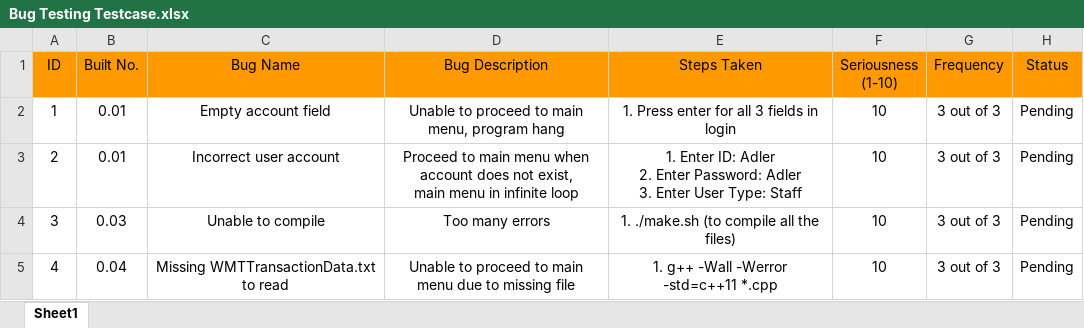
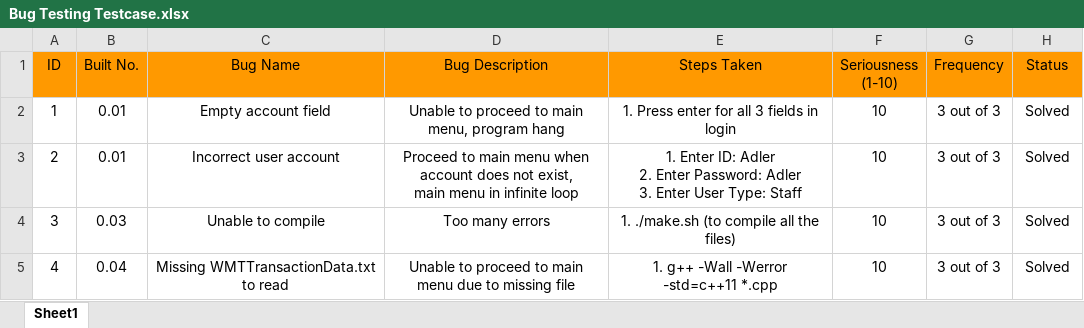
Before and after one commit to placidlife/CSCI_222_C6, an Excel workbook: 1. documents/Testers/Bug Testing Testcase.xlsx, sheet Sheet1, drawn as a sheet; values as stored, in another font and other column widths than the file's, no borders; conditional formats not drawn; the diff names each change by its address in the sheet, - before the commit and + after, or states it on an @@ line.

```diff
--- a/1. documents/Testers/Bug Testing Testcase.xlsx (sheet Sheet1)
+++ b/1. documents/Testers/Bug Testing Testcase.xlsx (sheet Sheet1)
-H2:H5 (Status): Pending
+H2:H5 (Status): Solved
```
Also changed, not shown: 1 other file.
